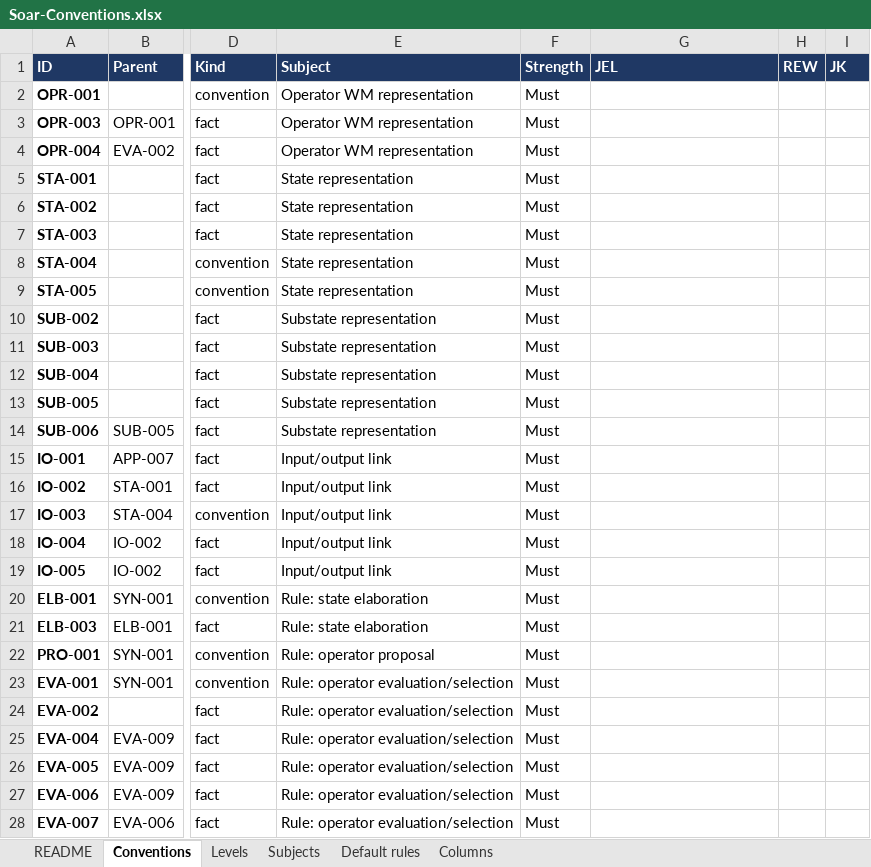
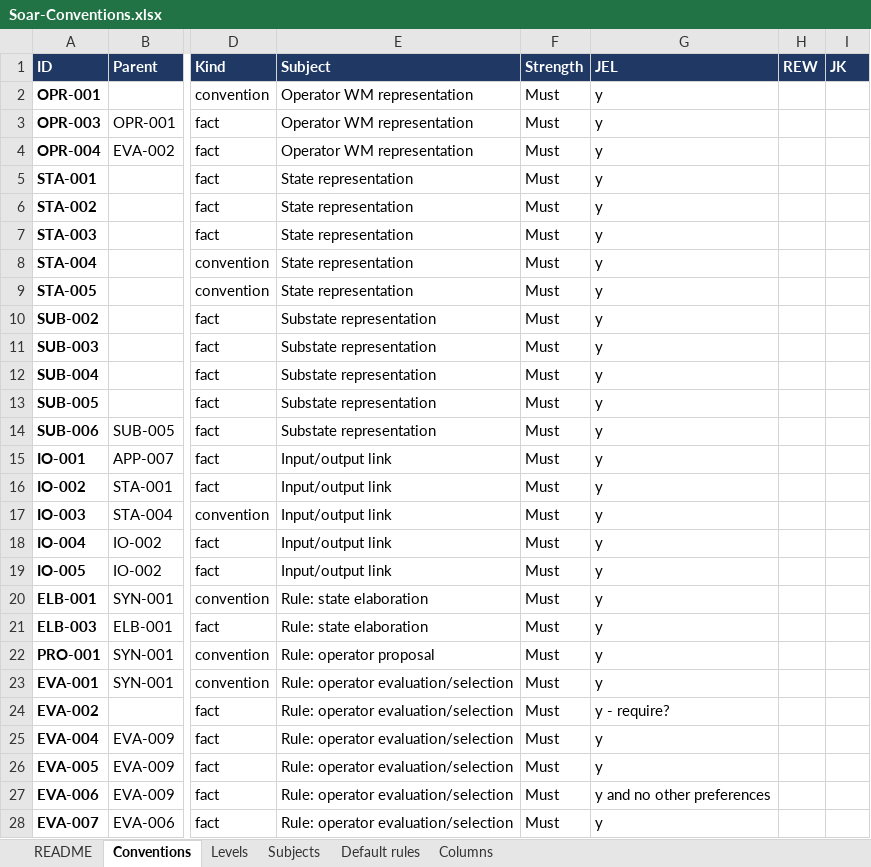
Before and after one commit to SoarGroup/Soar-Lean-Agents, an Excel workbook: Soar-Conventions.xlsx, sheet Conventions, drawn as a sheet; only a part is shown, gaps mark what is left out; values as stored, in another font and other column widths than the file's, no borders; the diff covers the shown part only; the diff names each change by its address in the sheet, - before the commit and + after, or states it on an @@ line.

```diff
--- a/Soar-Conventions.xlsx (sheet Conventions)
+++ b/Soar-Conventions.xlsx (sheet Conventions)
-G2:G23 (JEL): (empty)
+G2:G23 (JEL): y
-G24 (JEL): (empty)
+G24 (JEL): y - require?
-G25:G26 (JEL): (empty)
+G25:G26 (JEL): y
-G27 (JEL): (empty)
+G27 (JEL): y and no other preferences
-G28 (JEL): (empty)
+G28 (JEL): y
```
Also changed, not shown: 21 edited cells elsewhere in this sheet, 3 other files.
